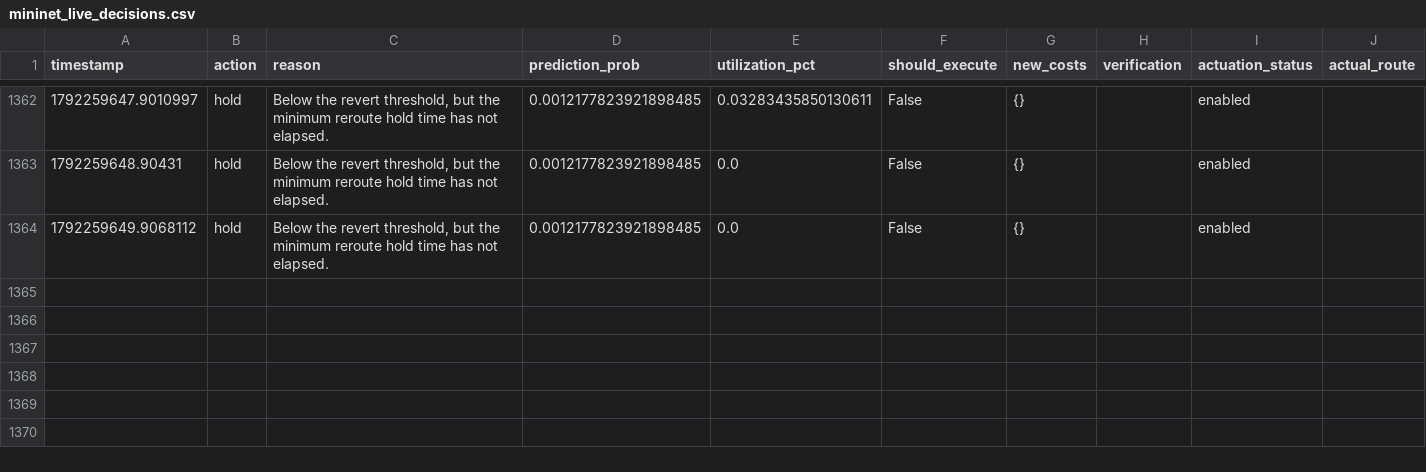
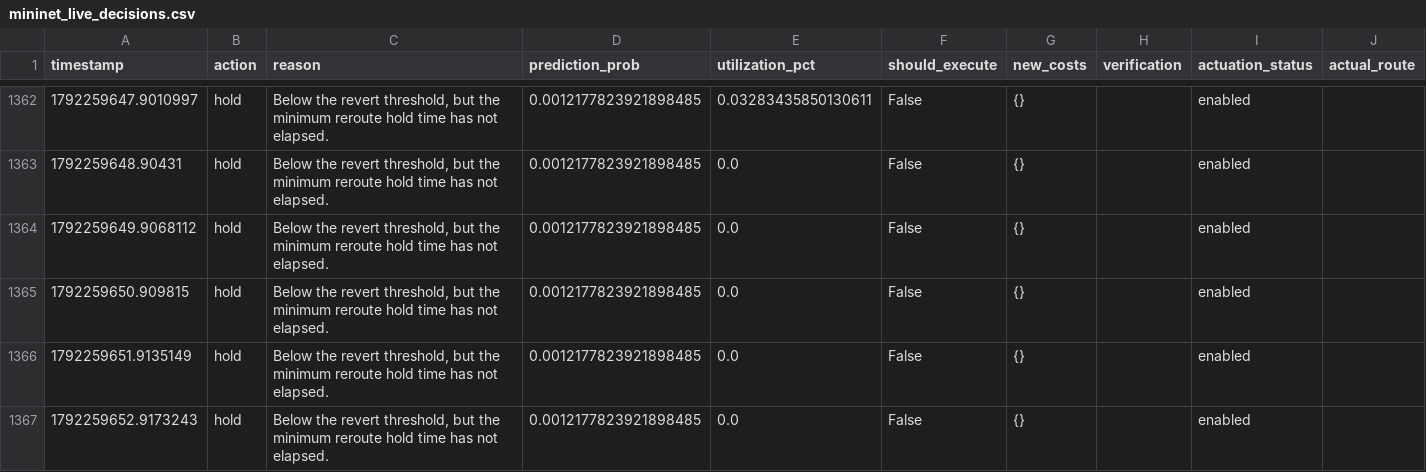
Before and after one commit to AlphaCodex-ops/Congestion_prediction_final, a CSV file: data/results/mininet_live_decisions.csv, drawn as a sheet; only a part is shown, gaps mark what is left out; the diff names each change by its address in the sheet, - before the commit and + after, or states it on an @@ line.

```diff
--- a/data/results/mininet_live_decisions.csv
+++ b/data/results/mininet_live_decisions.csv
+row 1365: 1792259650.909815 | hold | Below the revert threshold, but the minimum reroute hold time has not elapsed. | 0.0012177823921898485 | 0.0 | False | {} |  | enabled
+row 1366: 1792259651.9135149 | hold | Below the revert threshold, but the minimum reroute hold time has not elapsed. | 0.0012177823921898485 | 0.0 | False | {} |  | enabled
+row 1367: 1792259652.9173243 | hold | Below the revert threshold, but the minimum reroute hold time has not elapsed. | 0.0012177823921898485 | 0.0 | False | {} |  | enabled
```
Also changed, not shown: data/raw/mininet_live_controller.csv.
